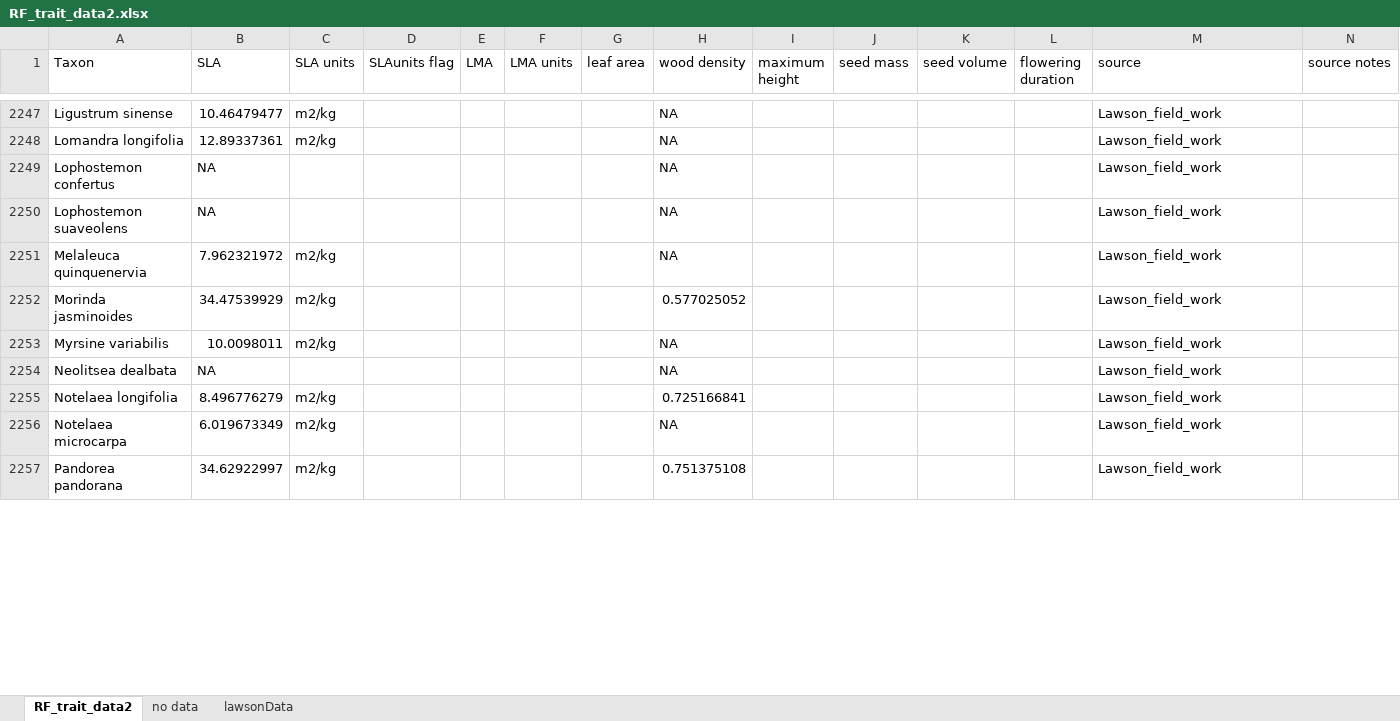
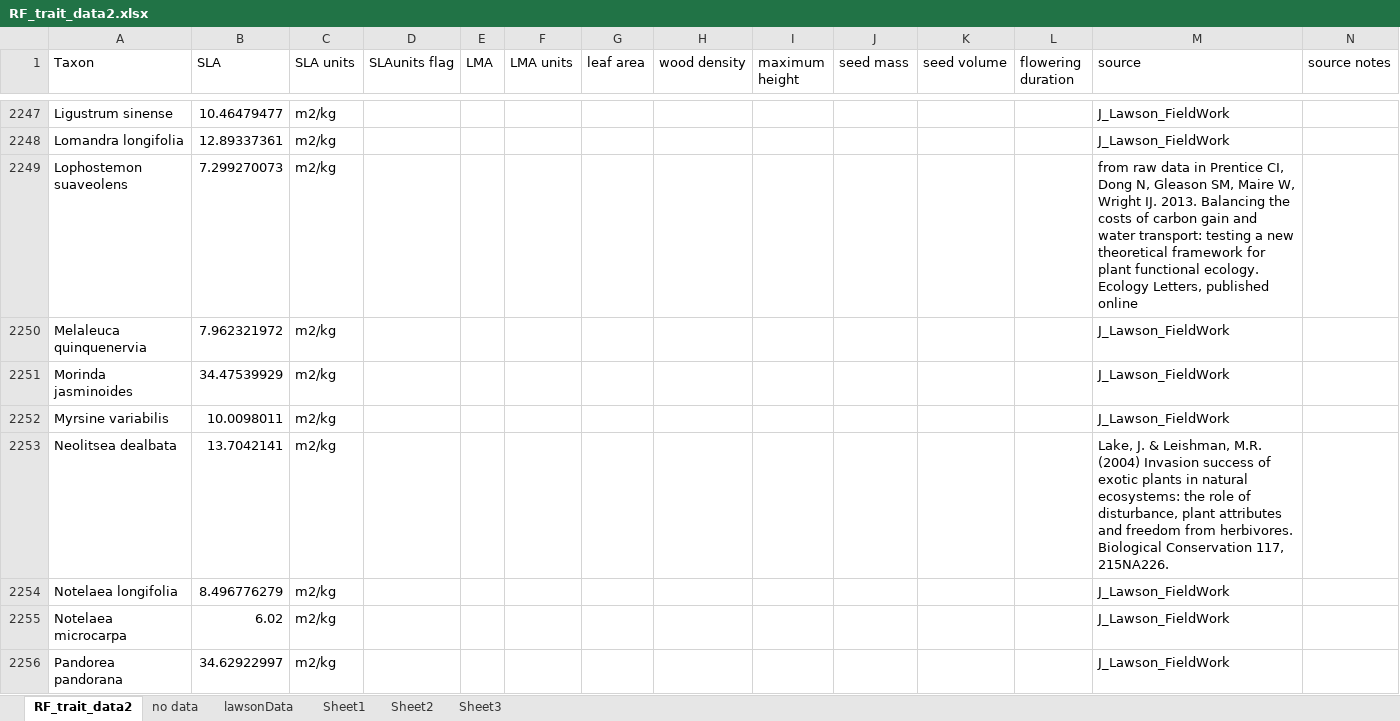
Before and after one commit to jamesrlawson/SEQLD, an Excel workbook: data/traits/RF_trait_data2.xlsx, sheet RF_trait_data2, drawn as a sheet; only a part is shown, gaps mark what is left out; values as stored, in another font and other column widths than the file's, no cell formats; removed rows and columns are numbered as before the commit, all else as after; the diff covers the shown part only; the diff names each change by its address in the sheet, - before the commit and + after, or states it on an @@ line.

Commit message:
merged seedmass with imputed seedmass data, fixed errors in data imported from LAWSON dataset

```diff
--- a/data/traits/RF_trait_data2.xlsx (sheet RF_trait_data2)
+++ b/data/traits/RF_trait_data2.xlsx (sheet RF_trait_data2)
+sheet tab: Sheet1
+sheet tab: Sheet2
+sheet tab: Sheet3
-H2247:H2248 (wood density): NA
+H2247:H2248 (wood density): (empty)
-M2247:M2248 (source): Lawson_field_work
+M2247:M2248 (source): J_Lawson_FieldWork
-row 2249: Lophostemon confertus | NA |  |  |  |  |  | NA |  |  |  |  | Lawson_field_work
-row 2250: Lophostemon suaveolens | NA |  |  |  |  |  | NA |  |  |  |  | Lawson_field_work
+row 2249: Lophostemon suaveolens | 7.299270073 | m2/kg |  |  |  |  |  |  |  |  |  | from raw data in Prentice CI, Dong N, Gleason SM, Maire W, Wright IJ. 2013. Balancing the costs of carbon gain and water transport: testing a new theoretical framework for plant functional ecology. Ecology Letters, published online
-H2250 (wood density): NA
+H2250 (wood density): (empty)
-M2250:M2252 (source): Lawson_field_work
+M2250:M2252 (source): J_Lawson_FieldWork
-H2251 (wood density): 0.577025052
+H2251 (wood density): (empty)
-H2252 (wood density): NA
+H2252 (wood density): (empty)
-row 2254: Neolitsea dealbata | NA |  |  |  |  |  | NA |  |  |  |  | Lawson_field_work
+row 2253: Neolitsea dealbata | 13.7042141 | m2/kg |  |  |  |  |  |  |  |  |  | Lake, J. & Leishman, M.R. (2004) Invasion success of exotic plants in natural ecosystems: the role of disturbance, plant attributes and freedom from herbivores. Biological Conservation 117, 215NA226.
-H2254 (wood density): 0.725166841
+H2254 (wood density): (empty)
-M2254:M2256 (source): Lawson_field_work
+M2254:M2256 (source): J_Lawson_FieldWork
-B2255 (SLA): 6.019673349
+B2255 (SLA): 6.02
-H2255 (wood density): NA
+H2255 (wood density): (empty)
-H2256 (wood density): 0.751375108
+H2256 (wood density): (empty)
```
Also changed, not shown: 49 added rows, 22 removed rows and 76 edited cells elsewhere in this sheet, cell formats, 5 other files.
